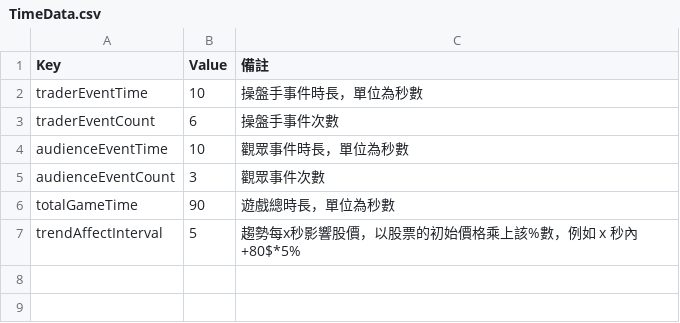
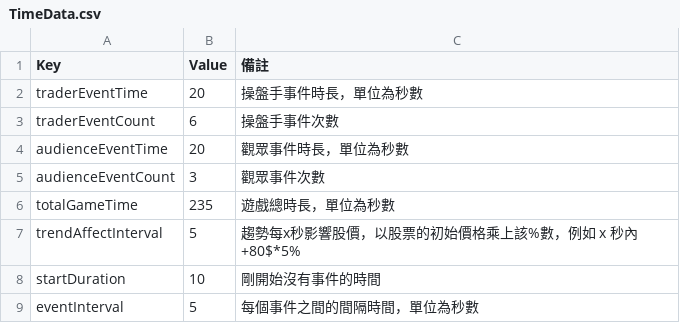
Before and after one commit to tommyboys0107/GarenaGameJam2026_Team2, a CSV file: Assets/Resources/TimeData.csv, drawn as a sheet.

```diff
--- a/Assets/Resources/TimeData.csv
+++ b/Assets/Resources/TimeData.csv
@@ -1,7 +1,9 @@
 Key,Value,備註
-traderEventTime,10,操盤手事件時長，單位為秒數
+traderEventTime,20,操盤手事件時長，單位為秒數
 traderEventCount,6,操盤手事件次數
-audienceEventTime,10,觀眾事件時長，單位為秒數
+audienceEventTime,20,觀眾事件時長，單位為秒數
 audienceEventCount,3,觀眾事件次數
-totalGameTime,90,遊戲總時長，單位為秒數
+totalGameTime,235,遊戲總時長，單位為秒數
 trendAffectInterval,5,趨勢每x秒影響股價，以股票的初始價格乘上該%數，例如 x 秒內 +80$*5%
+startDuration,10,剛開始沒有事件的時間
+eventInterval,5,每個事件之間的間隔時間，單位為秒數
```
Also changed, not shown: 7 other files.
